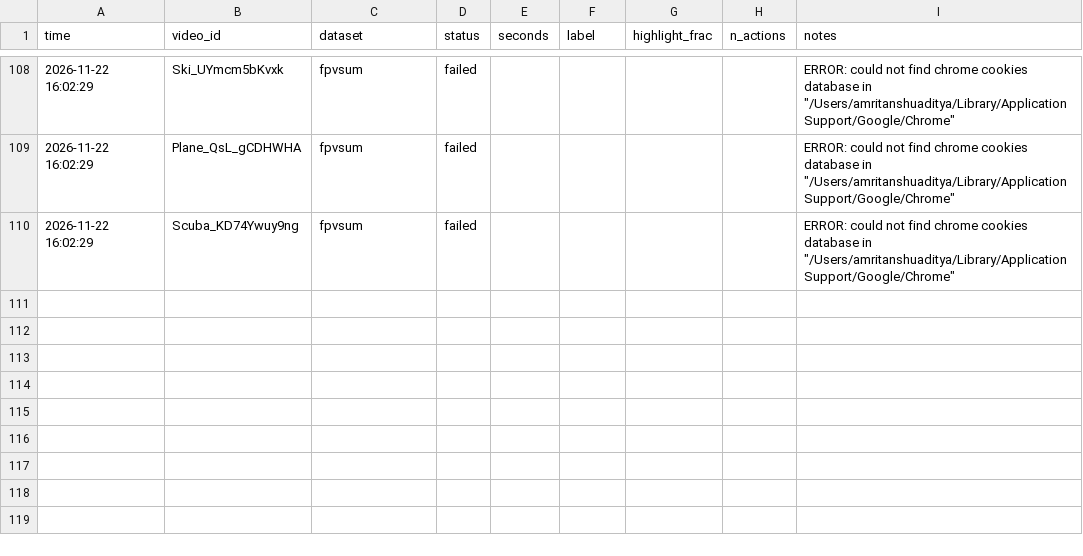
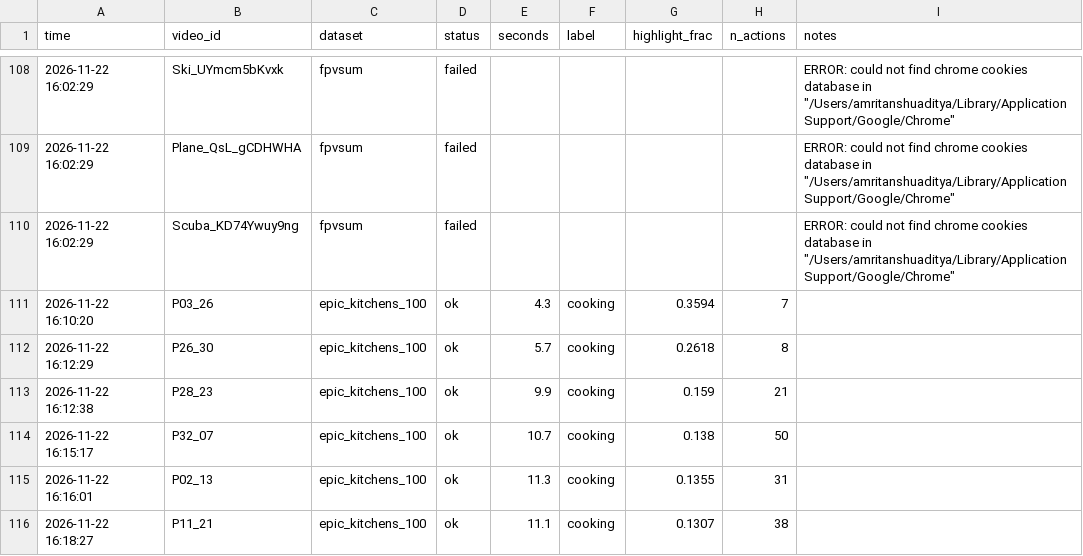
Before and after one commit to Failedsnack/xr_Hackathon, a CSV file: logs/run_log.csv, drawn as a sheet; only a part is shown, gaps mark what is left out.

Commit message:
Add outputs for 6 more videos (51/187 of the manifest covered)

```diff
--- a/logs/run_log.csv
+++ b/logs/run_log.csv
@@ -110 +110,7 @@ time,video_id,dataset,status,seconds,label,highlight_frac,n_actions,notes
 2026-11-22 16:02:29,Scuba_KD74Ywuy9ng,fpvsum,failed,,,,,"ERROR: could not find chrome cookies database in ""/Users/amritanshuaditya/Library/Application Support/Google/Chrome"""
+2026-11-22 16:10:20,P03_26,epic_kitchens_100,ok,4.3,cooking,0.3594,7,
+2026-11-22 16:12:29,P26_30,epic_kitchens_100,ok,5.7,cooking,0.2618,8,
+2026-11-22 16:12:38,P28_23,epic_kitchens_100,ok,9.9,cooking,0.159,21,
+2026-11-22 16:15:17,P32_07,epic_kitchens_100,ok,10.7,cooking,0.138,50,
+2026-11-22 16:16:01,P02_13,epic_kitchens_100,ok,11.3,cooking,0.1355,31,
+2026-11-22 16:18:27,P11_21,epic_kitchens_100,ok,11.1,cooking,0.1307,38,
```
Also changed, not shown: 6 other files.
